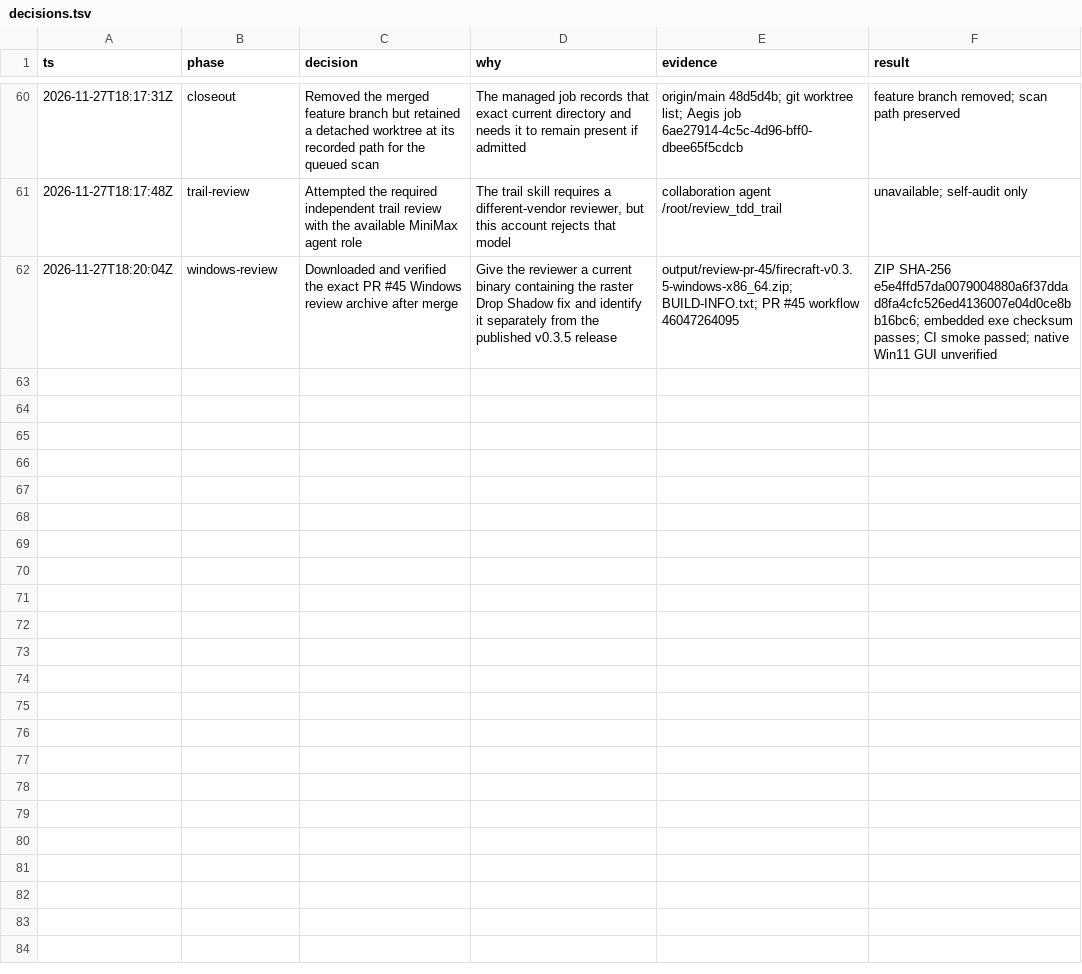
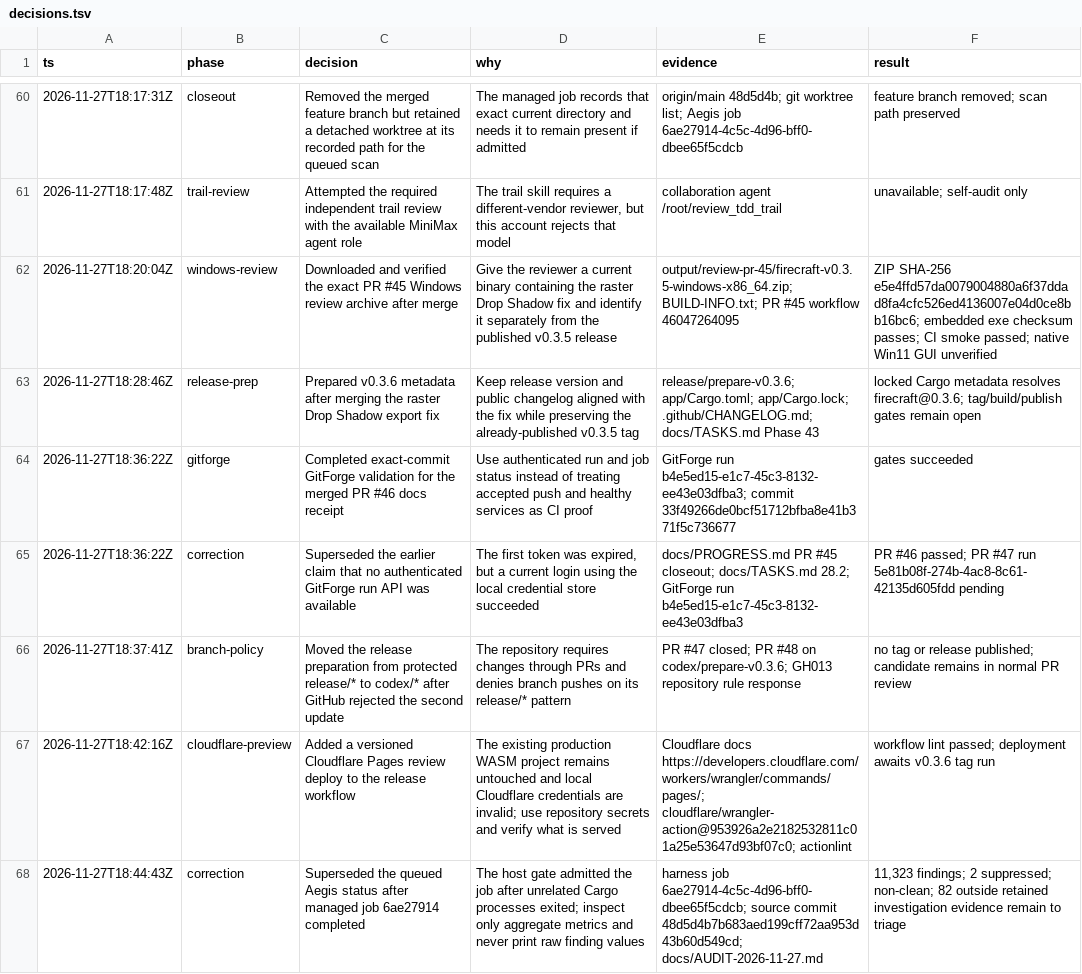
Before and after one commit to aliasfoxkde/FireCraft-CraftAnything-Experiment, a TSV file: .audit/decisions.tsv, drawn as a sheet; only a part is shown, gaps mark what is left out.

Commit message:
chore(release): prepare FireCraft v0.3.6 (#48)
* chore(release): prepare FireCraft v0.3.6

* docs: record successful GitForge gates receipt

* docs: record protected release branch handling

* ci: deploy release WASM to Cloudflare review

* docs: record completed Aegis scan receipt

---------

Co-authored-by: Michael Kinney <aliasfoxkde@gmail.com>

```diff
--- a/.audit/decisions.tsv
+++ b/.audit/decisions.tsv
@@ -62 +62,7 @@ ts	phase	decision	why	evidence	result
 2026-11-27T18:20:04Z	windows-review	Downloaded and verified the exact PR #45 Windows review archive after merge	Give the reviewer a current binary containing the raster Drop Shadow fix and identify it separately from the published v0.3.5 release	output/review-pr-45/firecraft-v0.3.5-windows-x86_64.zip; BUILD-INFO.txt; PR #45 workflow 46047264095	ZIP SHA-256 e5e4ffd57da0079004880a6f37ddad8fa4cfc526ed4136007e04d0ce8bb16bc6; embedded exe checksum passes; CI smoke passed; native Win11 GUI unverified
+2026-11-27T18:28:46Z	release-prep	Prepared v0.3.6 metadata after merging the raster Drop Shadow export fix	Keep release version and public changelog aligned with the fix while preserving the already-published v0.3.5 tag	release/prepare-v0.3.6; app/Cargo.toml; app/Cargo.lock; .github/CHANGELOG.md; docs/TASKS.md Phase 43	locked Cargo metadata resolves firecraft@0.3.6; tag/build/publish gates remain open
+2026-11-27T18:36:22Z	gitforge	Completed exact-commit GitForge validation for the merged PR #46 docs receipt	Use authenticated run and job status instead of treating accepted push and healthy services as CI proof	GitForge run b4e5ed15-e1c7-45c3-8132-ee43e03dfba3; commit 33f49266de0bcf51712bfba8e41b371f5c736677	gates succeeded
+2026-11-27T18:36:22Z	correction	Superseded the earlier claim that no authenticated GitForge run API was available	The first token was expired, but a current login using the local credential store succeeded	docs/PROGRESS.md PR #45 closeout; docs/TASKS.md 28.2; GitForge run b4e5ed15-e1c7-45c3-8132-ee43e03dfba3	PR #46 passed; PR #47 run 5e81b08f-274b-4ac8-8c61-42135d605fdd pending
+2026-11-27T18:37:41Z	branch-policy	Moved the release preparation from protected release/* to codex/* after GitHub rejected the second update	The repository requires changes through PRs and denies branch pushes on its release/* pattern	PR #47 closed; PR #48 on codex/prepare-v0.3.6; GH013 repository rule response	no tag or release published; candidate remains in normal PR review
+2026-11-27T18:42:16Z	cloudflare-preview	Added a versioned Cloudflare Pages review deploy to the release workflow	The existing production WASM project remains untouched and local Cloudflare credentials are invalid; use repository secrets and verify what is served	Cloudflare docs https://developers.cloudflare.com/workers/wrangler/commands/pages/; cloudflare/wrangler-action@953926a2e2182532811c01a25e53647d93bf07c0; actionlint	workflow lint passed; deployment awaits v0.3.6 tag run
+2026-11-27T18:44:43Z	correction	Superseded the queued Aegis status after managed job 6ae27914 completed	The host gate admitted the job after unrelated Cargo processes exited; inspect only aggregate metrics and never print raw finding values	harness job 6ae27914-4c5c-4d96-bff0-dbee65f5cdcb; source commit 48d5d4b7b683aed199cff72aa953d43b60d549cd; docs/AUDIT-2026-11-27.md	11,323 findings; 2 suppressed; non-clean; 82 outside retained investigation evidence remain to triage
```
Also changed, not shown: 8 other files.
